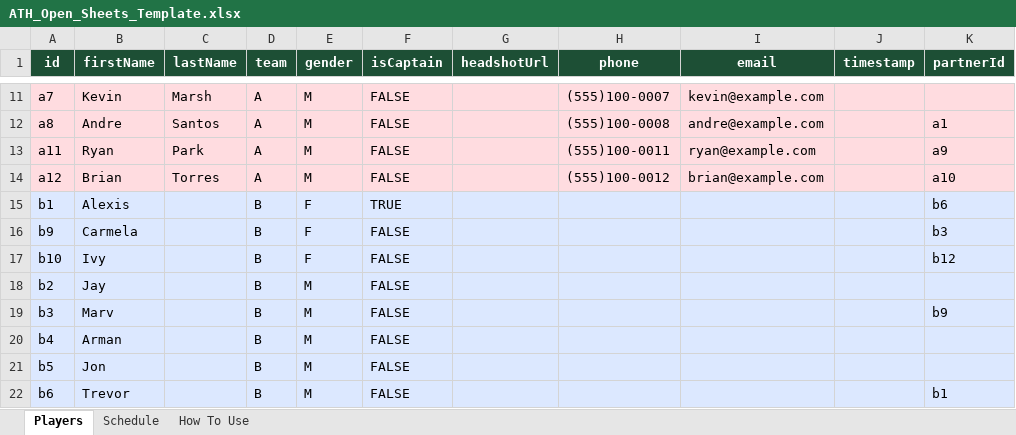
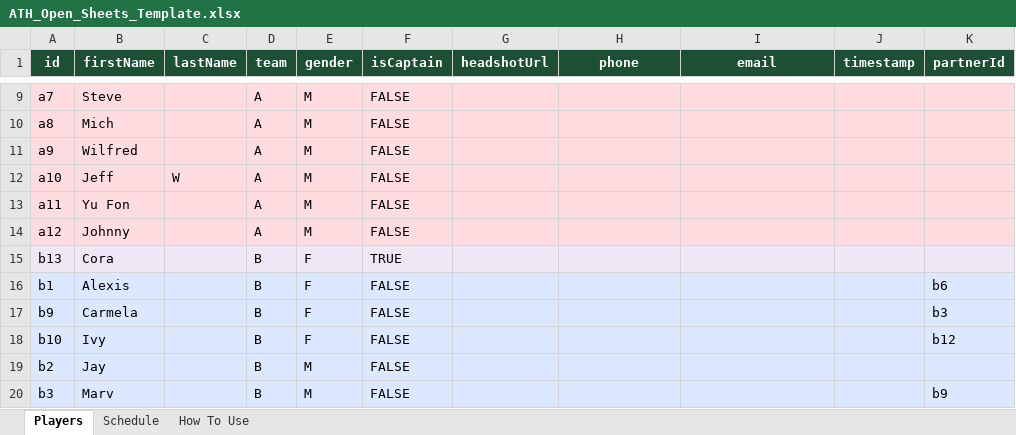
Before and after one commit to spaceshiptrip/ath-open, an Excel workbook: backend/ATH_Open_Sheets_Template.xlsx, sheet Players, drawn as a sheet; only a part is shown, gaps mark what is left out; the shorter side is filled out with more unchanged rows; values as stored, in another font and other column widths than the file's, no borders; addresses are those after the commit; the diff covers the shown part only; the diff names each change by its address in the sheet, - before the commit and + after, or states it on an @@ line.

```diff
--- a/backend/ATH_Open_Sheets_Template.xlsx (sheet Players)
+++ b/backend/ATH_Open_Sheets_Template.xlsx (sheet Players)
-B9 (firstName): Kevin
+B9 (firstName): Steve
-C9 (lastName): Marsh
+C9 (lastName): (empty)
-H9 (phone): (555)100-0007
+H9 (phone): (empty)
-I9 (email): kevin@example.com
+I9 (email): (empty)
-B10 (firstName): Andre
+B10 (firstName): Mich
-C10 (lastName): Santos
+C10 (lastName): (empty)
-H10 (phone): (555)100-0008
+H10 (phone): (empty)
-I10 (email): andre@example.com
+I10 (email): (empty)
-K10 (partnerId): a1
+K10 (partnerId): (empty)
+row 11: a9 | Wilfred |  | A | M | FALSE
+row 12: a10 | Jeff | W | A | M | FALSE
-B13 (firstName): Ryan
+B13 (firstName): Yu Fon
-C13 (lastName): Park
+C13 (lastName): (empty)
-H13 (phone): (555)100-0011
+H13 (phone): (empty)
-I13 (email): ryan@example.com
+I13 (email): (empty)
-K13 (partnerId): a9
+K13 (partnerId): (empty)
-B14 (firstName): Brian
+B14 (firstName): Johnny
-C14 (lastName): Torres
+C14 (lastName): (empty)
-H14 (phone): (555)100-0012
+H14 (phone): (empty)
-I14 (email): brian@example.com
+I14 (email): (empty)
-K14 (partnerId): a10
+K14 (partnerId): (empty)
+row 15: b13 | Cora |  | B | F | TRUE
-F16 (isCaptain): TRUE
+F16 (isCaptain): FALSE
```
Also changed, not shown: 2 removed rows, 37 edited cells and cell formats elsewhere in this sheet, sheet Schedule, sheet How To Use, 7 other files.
